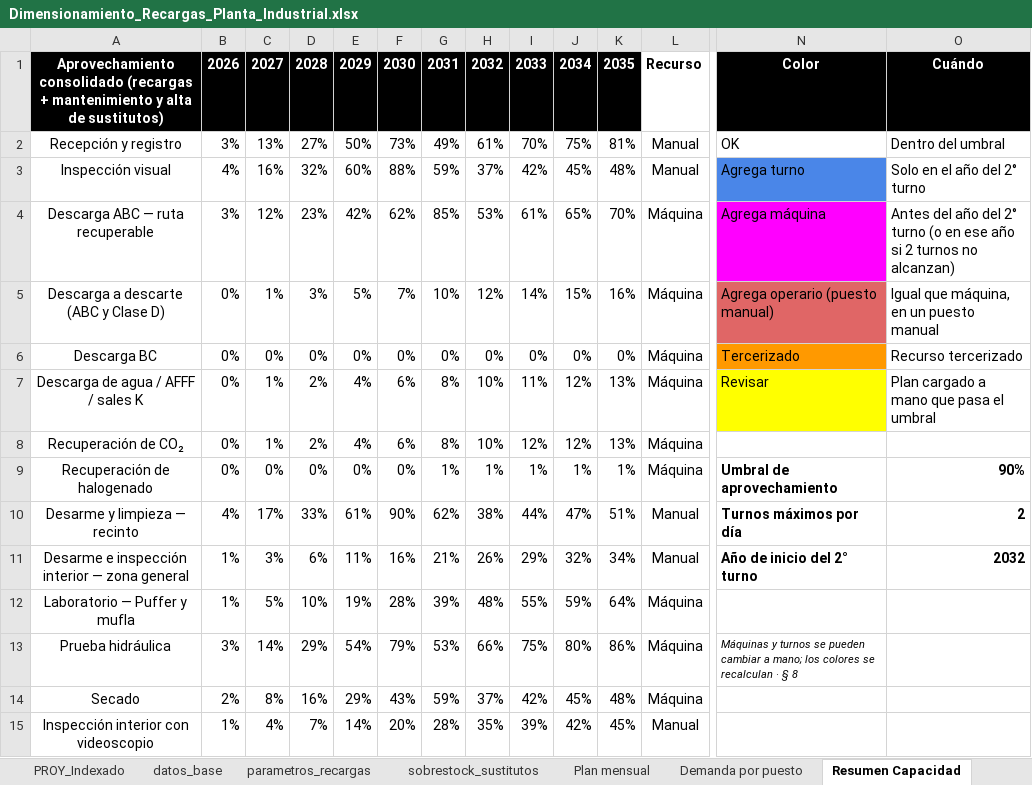
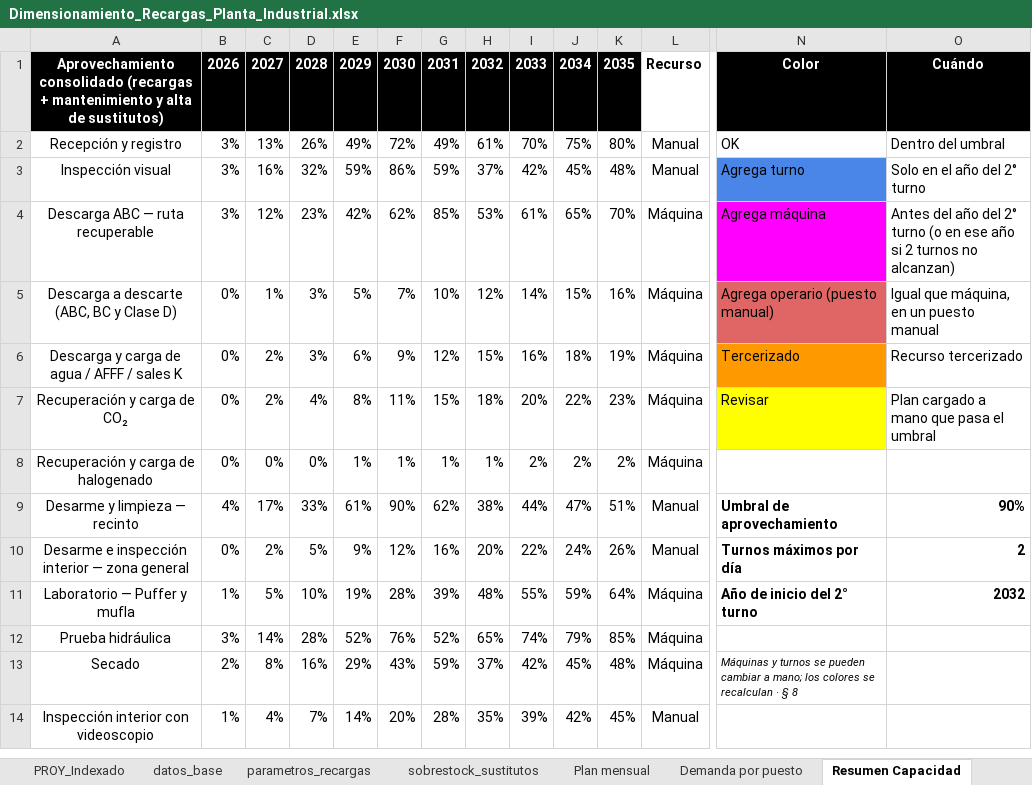
Before and after one commit to TadeoSinay/planos_industrial_flama, an Excel workbook: salida/Dimensionamiento_Recargas_Planta_Industrial.xlsx, sheet Resumen Capacidad, drawn as a sheet; only a part is shown, gaps mark what is left out; values as stored, in another font and other column widths than the file's, no borders; conditional formats not drawn; removed rows and columns are numbered as before the commit, all else as after; rows hold the shown columns only; the diff covers the shown part only; the diff names each change by its address in the sheet, - before the commit and + after, or states it on an @@ line.

```diff
--- a/salida/Dimensionamiento_Recargas_Planta_Industrial.xlsx (sheet Resumen Capacidad)
+++ b/salida/Dimensionamiento_Recargas_Planta_Industrial.xlsx (sheet Resumen Capacidad)
-D2: 27%
+D2: 26%
-E2: 50%
+E2: 49%
-F2: 73%
+F2: 72%
-K2: 81%
+K2: 80%
-B3: 4%
+B3: 3%
-E3: 60%
+E3: 59%
-F3: 88%
+F3: 86%
-A5: Descarga a descarte (ABC y Clase D)
+A5: Descarga a descarte (ABC, BC y Clase D)
-row 6: Descarga BC | 0% | 0% | 0% | 0% | 0% | 0% | 0% | 0% | 0% | 0% | Máquina | Tercerizado | Recurso tercerizado
-row 7: Descarga de agua / AFFF / sales K | 0% | 1% | 2% | 4% | 6% | 8% | 10% | 11% | 12% | 13% | Máquina | Revisar | Plan cargado a mano que pasa el umbral
-row 8: Recuperación de CO₂ | 0% | 1% | 2% | 4% | 6% | 8% | 10% | 12% | 12% | 13% | Máquina
-row 9: Recuperación de halogenado | 0% | 0% | 0% | 0% | 0% | 1% | 1% | 1% | 1% | 1% | Máquina | Umbral de aprovechamiento | 90%
+row 6: Descarga y carga de agua / AFFF / sales K | 0% | 2% | 3% | 6% | 9% | 12% | 15% | 16% | 18% | 19% | Máquina | Tercerizado | Recurso tercerizado
+row 7: Recuperación y carga de CO₂ | 0% | 2% | 4% | 8% | 11% | 15% | 18% | 20% | 22% | 23% | Máquina | Revisar | Plan cargado a mano que pasa el umbral
+row 8: Recuperación y carga de halogenado | 0% | 0% | 0% | 1% | 1% | 1% | 1% | 2% | 2% | 2% | Máquina
-N9: Turnos máximos por día
+N9: Umbral de aprovechamiento
-O9: 2
+O9: 90%
-row 11: Desarme e inspección interior — zona general | 1% | 3% | 6% | 11% | 16% | 21% | 26% | 29% | 32% | 34% | Manual | Año de inicio del 2° turno | 2032
+row 10: Desarme e inspección interior — zona general | 0% | 2% | 5% | 9% | 12% | 16% | 20% | 22% | 24% | 26% | Manual | Turnos máximos por día | 2
-N11: (empty)
+N11: Año de inicio del 2° turno
-O11: (empty)
+O11: 2032
-D12: 29%
+D12: 28%
-E12: 54%
+E12: 52%
-F12: 79%
+F12: 76%
-G12: 53%
+G12: 52%
-H12: 66%
+H12: 65%
-I12: 75%
+I12: 74%
-J12: 80%
+J12: 79%
-K12: 86%
+K12: 85%
-N12: Máquinas y turnos se pueden cambiar a mano; los colores se recalculan · § 8
+N12: (empty)
-N13: (empty)
+N13: Máquinas y turnos se pueden cambiar a mano; los colores se recalculan · § 8
```
Also changed, not shown: 13 added rows, 18 removed rows and 52 edited cells elsewhere in this sheet, sheet Demanda por puesto, sheet Plan mensual, sheet sobrestock_sustitutos, sheet parametros_recargas, formulas that keep their value, salida/Analisis_alternativas_corte_chapa.xlsx, salida/Dimensionamiento_Carros.xlsx, 8 other files.
